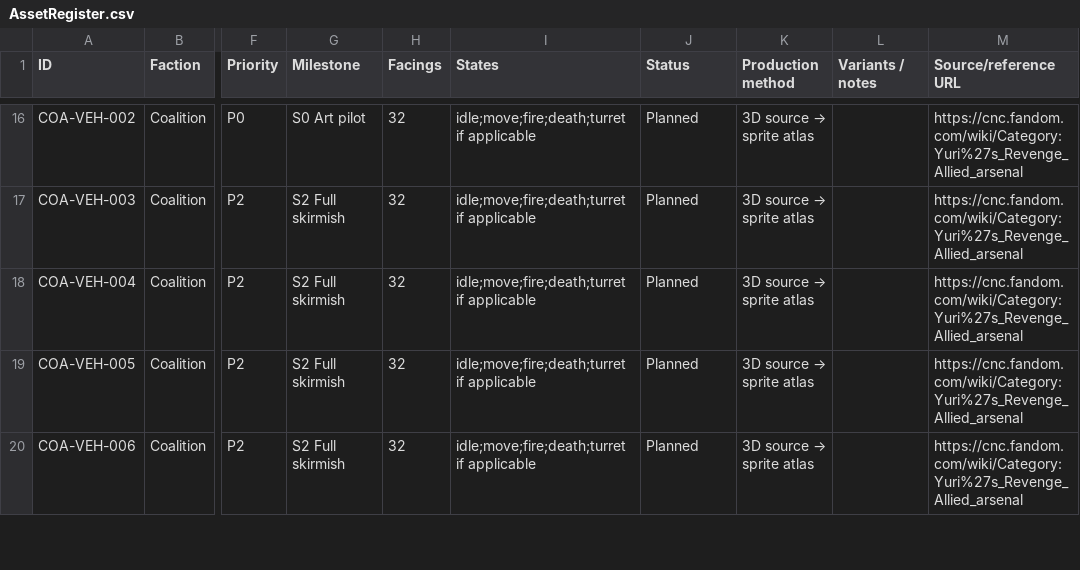
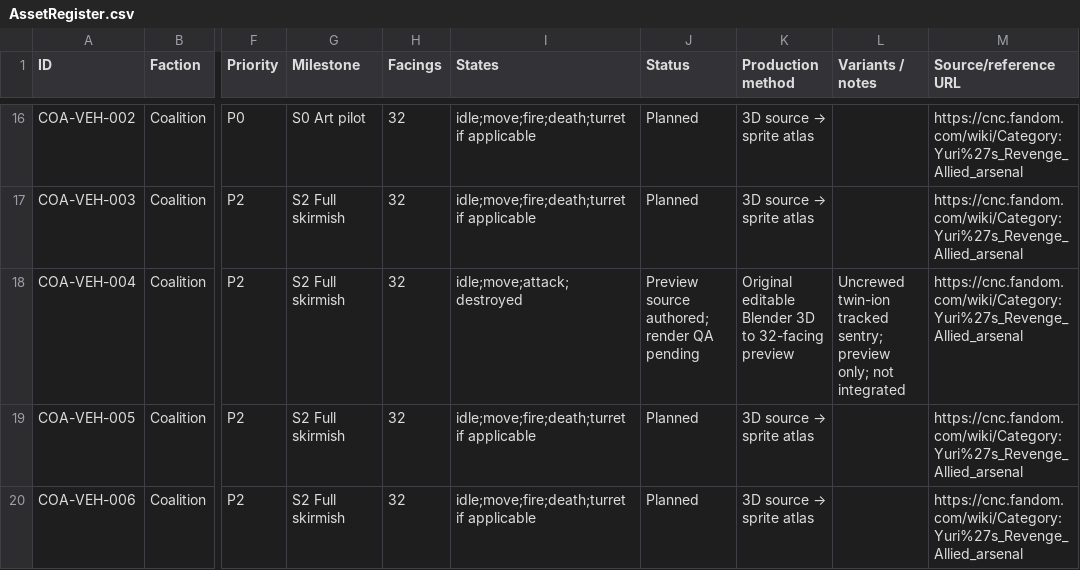
Before and after one commit to shukritobi/chrono-dominion, a CSV file: planning/AssetRegister.csv, drawn as a sheet; only a part is shown, gaps mark what is left out; the diff names each change by its address in the sheet, - before the commit and + after, or states it on an @@ line.

Commit message:
docs(assets): register Warden 32-facing original Blender preview as awaiting render QA

```diff
--- a/planning/AssetRegister.csv
+++ b/planning/AssetRegister.csv
-I18 (States): idle;move;fire;death;turret if applicable
+I18 (States): idle;move;attack;destroyed
-J18 (Status): Planned
+J18 (Status): Preview source authored; render QA pending
@@ K18 (Production method): 3D source → sprite atlas → Original editable Blender 3D to 32-facing preview @@
-L18 (Variants / notes): (empty)
+L18 (Variants / notes): Uncrewed twin-ion tracked sentry; preview only; not integrated
```
